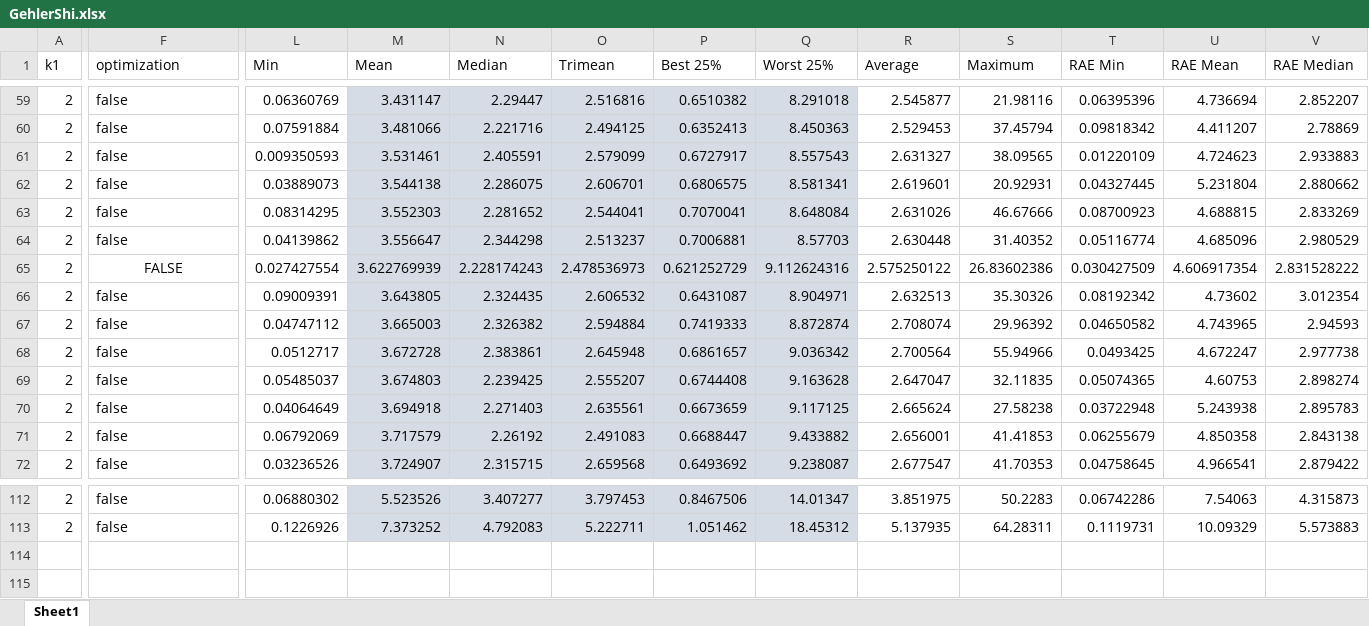
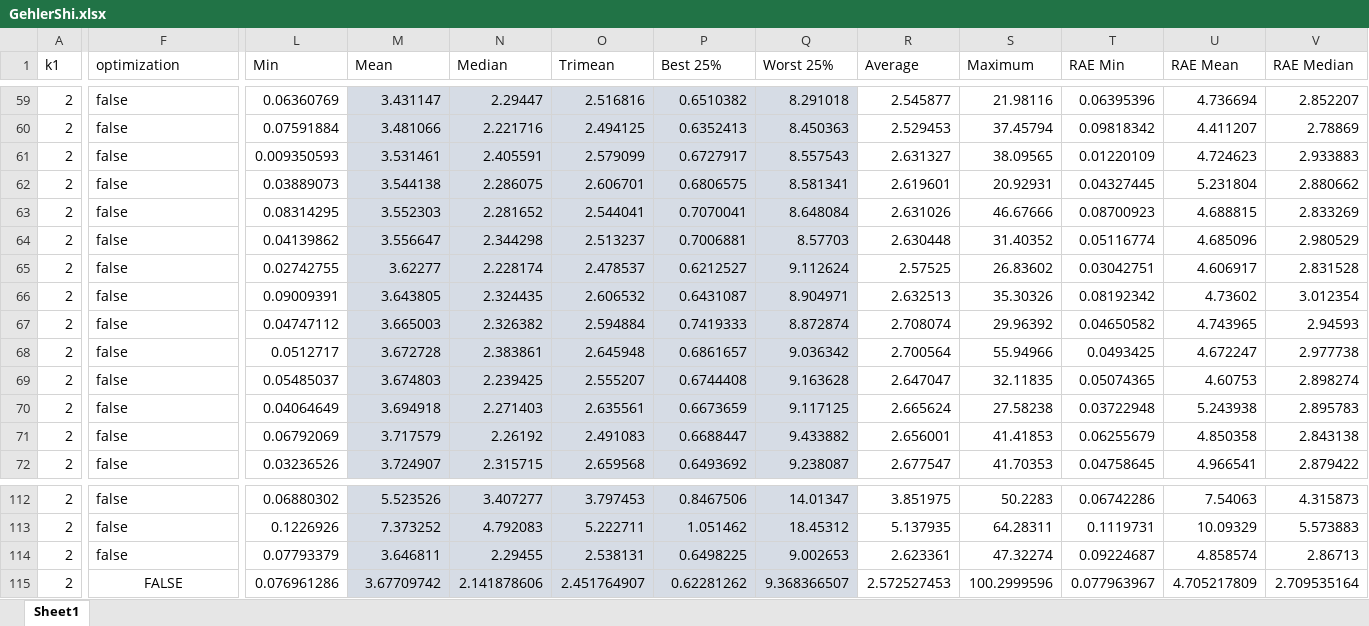
Before and after one commit to yunhuiluo/AnfisIllest, an Excel workbook: results/GehlerShi.xlsx, sheet Sheet1, drawn as a sheet; only a part is shown, gaps mark what is left out; values as stored, in another font and other column widths than the file's, no borders; rows hold the shown columns only; the diff covers the shown part only; the diff names each change by its address in the sheet, - before the commit and + after, or states it on an @@ line.

```diff
--- a/results/GehlerShi.xlsx (sheet Sheet1)
+++ b/results/GehlerShi.xlsx (sheet Sheet1)
-F65 (optimization): FALSE
+F65 (optimization): false
-F65 alignment: center
+F65 alignment: left
-L65 (Min): 0.027427554
+L65 (Min): 0.02742755
-M65 (Mean): 3.622769939
+M65 (Mean): 3.62277
-N65 (Median): 2.228174243
+N65 (Median): 2.228174
-O65 (Trimean): 2.478536973
+O65 (Trimean): 2.478537
-P65 (Best 25%): 0.621252729
+P65 (Best 25%): 0.6212527
-Q65 (Worst 25%): 9.112624316
+Q65 (Worst 25%): 9.112624
-R65 (Average): 2.575250122
+R65 (Average): 2.57525
-S65 (Maximum): 26.83602386
+S65 (Maximum): 26.83602
-T65 (RAE Min): 0.030427509
+T65 (RAE Min): 0.03042751
-U65 (RAE Mean): 4.606917354
+U65 (RAE Mean): 4.606917
-V65 (RAE Median): 2.831528222
+V65 (RAE Median): 2.831528
+row 114: 2 | false | 0.07793379 | 3.646811 | 2.29455 | 2.538131 | 0.6498225 | 9.002653 | 2.623361 | 47.32274 | 0.09224687 | 4.858574 | 2.86713
+row 115: 2 | FALSE | 0.076961286 | 3.67709742 | 2.141878606 | 2.451764907 | 0.62281262 | 9.368366507 | 2.572527453 | 100.2999596 | 0.077963967 | 4.705217809 | 2.709535164
```
Also changed, not shown: 5 edited cells elsewhere in this sheet, results/Cubep.xlsx, 7 other files.
